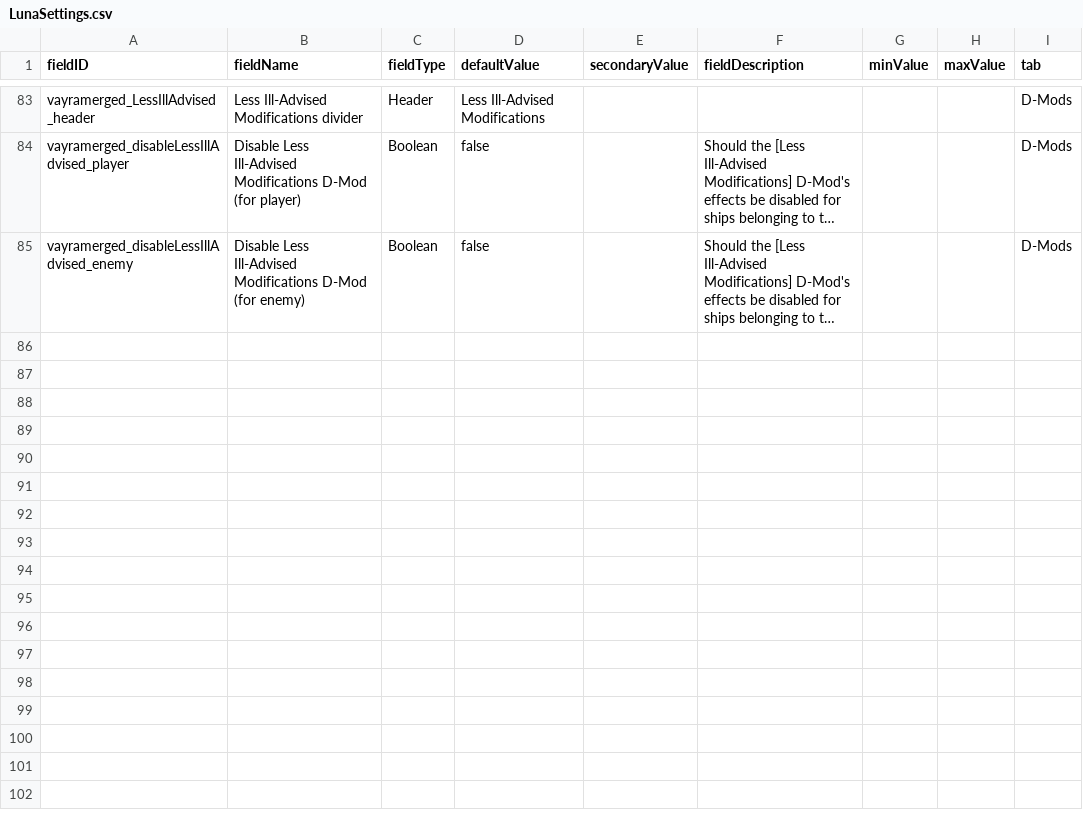
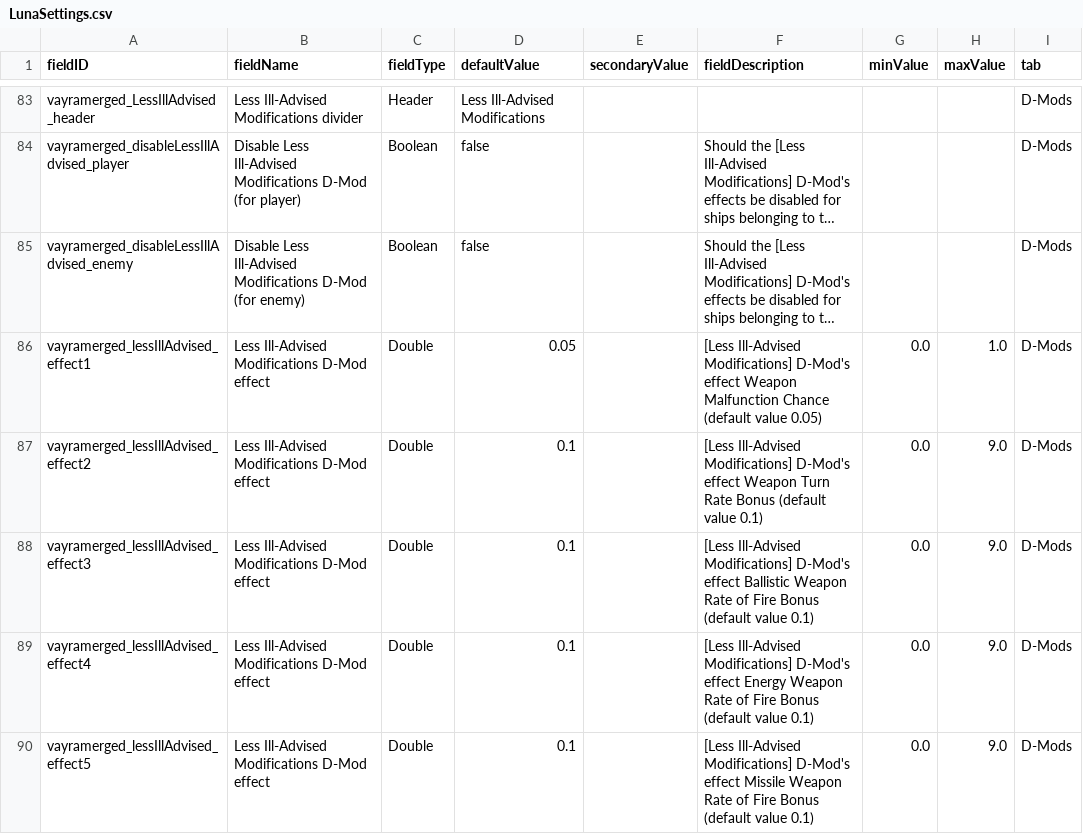
Before and after one commit to RkShaRkz/Starsector-IntelliJ-Template, a CSV file: src/data/config/LunaSettings.csv, drawn as a sheet; only a part is shown, gaps mark what is left out; long unchanged cells end in …; the diff names each change by its address in the sheet, - before the commit and + after, or states it on an @@ line.

Commit message:
Make VayraLessIllAdvised effects' values parametrized through LunaSettings

```diff
--- a/src/data/config/LunaSettings.csv
+++ b/src/data/config/LunaSettings.csv
+row 86: vayramerged_lessIllAdvised_effect1 | Less Ill-Advised Modifications D-Mod effect | Double | 0.05 |  | [Less Ill-Advised Modifications] D-Mod's effect Weapon Malfunction Chance (default value 0.05) | 0.0 | 1.0 | D-Mods
+row 87: vayramerged_lessIllAdvised_effect2 | Less Ill-Advised Modifications D-Mod effect | Double | 0.1 |  | [Less Ill-Advised Modifications] D-Mod's effect Weapon Turn Rate Bonus (default value 0.1) | 0.0 | 9.0 | D-Mods
+row 88: vayramerged_lessIllAdvised_effect3 | Less Ill-Advised Modifications D-Mod effect | Double | 0.1 |  | [Less Ill-Advised Modifications] D-Mod's effect Ballistic Weapon Rate of Fire Bonus (default value 0.1) | 0.0 | 9.0 | D-Mods
+row 89: vayramerged_lessIllAdvised_effect4 | Less Ill-Advised Modifications D-Mod effect | Double | 0.1 |  | [Less Ill-Advised Modifications] D-Mod's effect Energy Weapon Rate of Fire Bonus (default value 0.1) | 0.0 | 9.0 | D-Mods
+row 90: vayramerged_lessIllAdvised_effect5 | Less Ill-Advised Modifications D-Mod effect | Double | 0.1 |  | [Less Ill-Advised Modifications] D-Mod's effect Missile Weapon Rate of Fire Bonus (default value 0.1) | 0.0 | 9.0 | D-Mods
```
Also changed, not shown: src/data/hullmods/hull_mods.csv, 3 other files.
